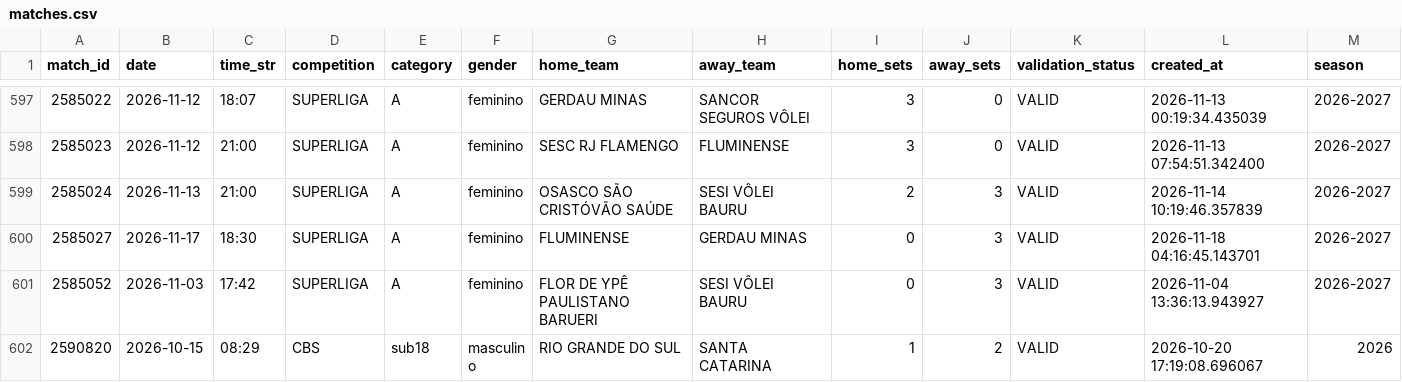
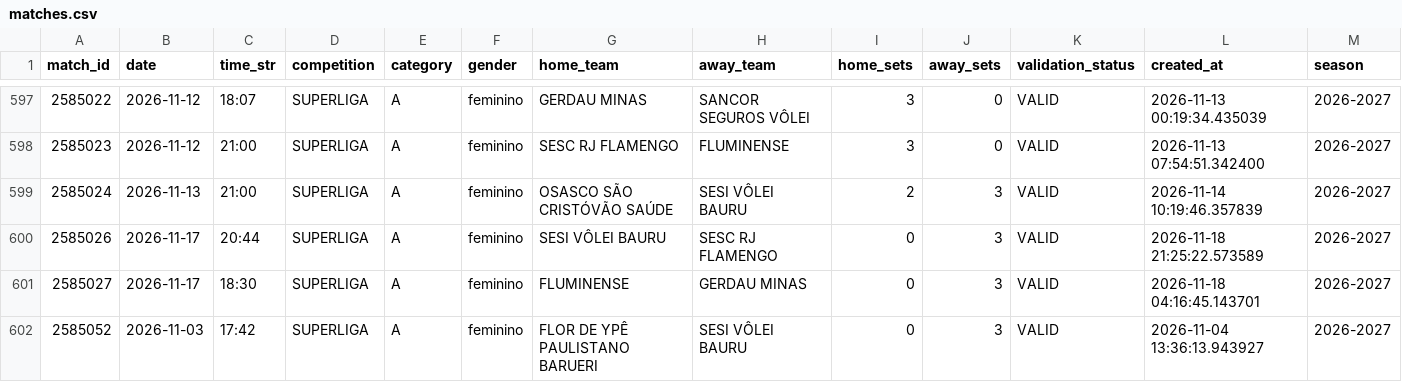
Before and after one commit to lucaaregis4r-ops/Dados-Voleibr, a CSV file: exports/matches.csv, drawn as a sheet; only a part is shown, gaps mark what is left out; the shorter side is filled out with more unchanged rows.

```diff
--- a/exports/matches.csv
+++ b/exports/matches.csv
@@ -599,2 +599,3 @@ match_id,date,time_str,competition,category,gender,home_team,away_team,home_sets
 2585024,2026-11-13,21:00,SUPERLIGA,A,feminino,OSASCO SÃO CRISTÓVÃO SAÚDE,SESI VÔLEI BAURU,2,3,VALID,2026-11-14 10:19:46.357839,2026-2027
+2585026,2026-11-17,20:44,SUPERLIGA,A,feminino,SESI VÔLEI BAURU,SESC RJ FLAMENGO,0,3,VALID,2026-11-18 21:25:22.573589,2026-2027
 2585027,2026-11-17,18:30,SUPERLIGA,A,feminino,FLUMINENSE,GERDAU MINAS,0,3,VALID,2026-11-18 04:16:45.143701,2026-2027
```
Also changed, not shown: exports/players.csv, exports/rankings_tactical_so_bp.csv, 40 other files.
